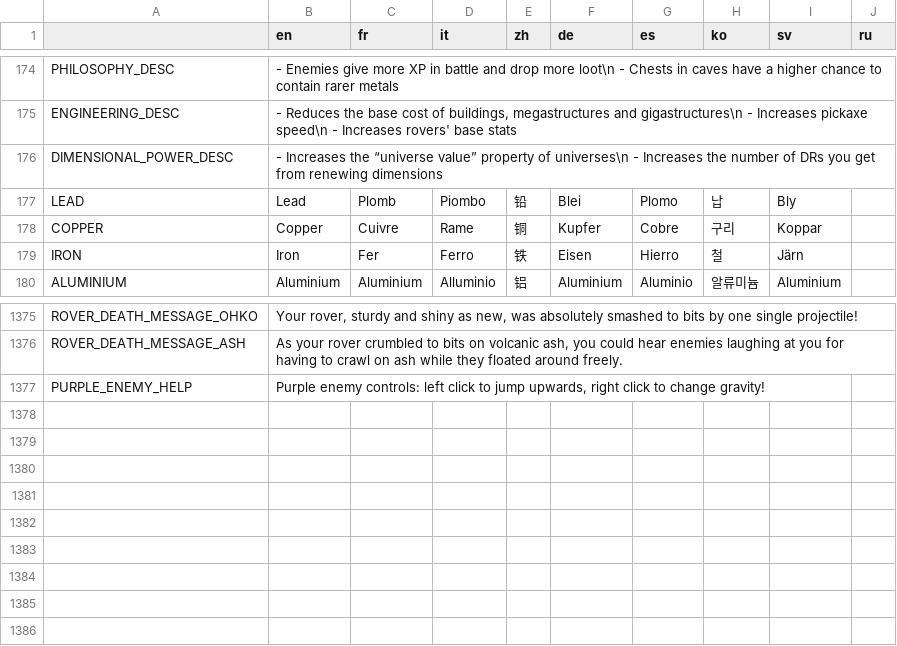
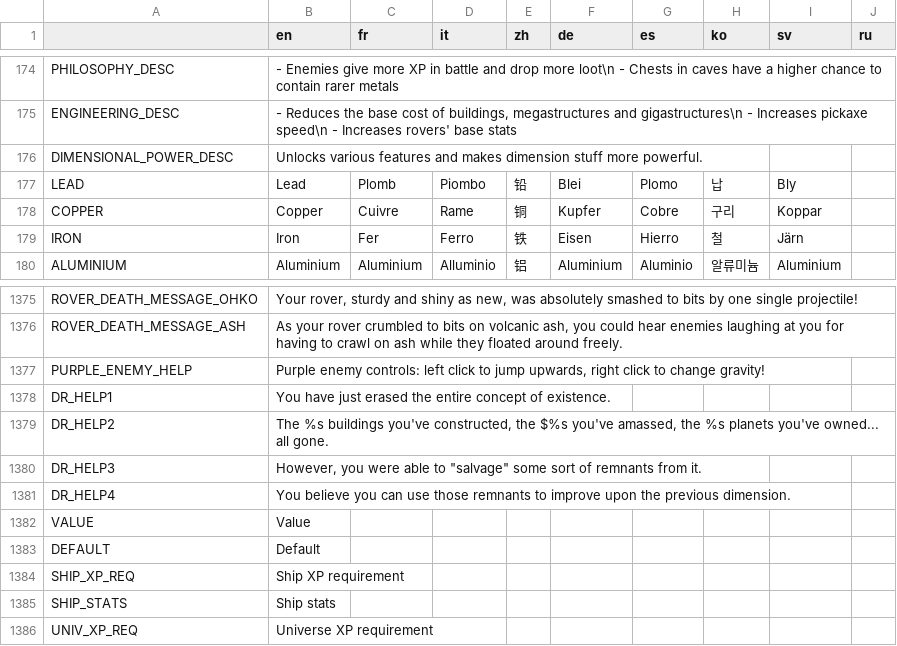
Before and after one commit to Apple0726/helixteus-3, a CSV file: Text/HX3 localization - Sheet1.csv, drawn as a sheet; only a part is shown, gaps mark what is left out.

Commit message:
Made dimension menu slightly more beginner friendly

```diff
--- a/Text/HX3 localization - Sheet1.csv
+++ b/Text/HX3 localization - Sheet1.csv
@@ -175,3 +175,3 @@ PHILOSOPHY_DESC, - Enemies give more XP in battle and drop more loot\n - Chests
 ENGINEERING_DESC," - Reduces the base cost of buildings, megastructures and gigastructures\n - Increases pickaxe speed\n - Increases rovers' base stats",,,,,,,,
-DIMENSIONAL_POWER_DESC, - Increases the  “universe value” property of universes\n - Increases the number of DRs you get from renewing dimensions,,,,,,,,
+DIMENSIONAL_POWER_DESC,Unlocks various features and makes dimension stuff more powerful.,,,,,,,,
 LEAD,Lead,Plomb,Piombo,铅,Blei,Plomo,납,Bly,
@@ -1377 +1377,10 @@ ROVER_DEATH_MESSAGE_ASH,"As your rover crumbled to bits on volcanic ash, you cou
 PURPLE_ENEMY_HELP,"Purple enemy controls: left click to jump upwards, right click to change gravity!",,,,,,,,
+DR_HELP1,You have just erased the entire concept of existence.,,,,,,,,
+DR_HELP2,"The %s buildings you've constructed, the $%s you've amassed, the %s planets you've owned... all gone.",,,,,,,,
+DR_HELP3,"However, you were able to ""salvage"" some sort of remnants from it.",,,,,,,,
+DR_HELP4,You believe you can use those remnants to improve upon the previous dimension.,,,,,,,,
+VALUE,Value,,,,,,,,
+DEFAULT,Default,,,,,,,,
+SHIP_XP_REQ,Ship XP requirement,,,,,,,,
+SHIP_STATS,Ship stats,,,,,,,,
+UNIV_XP_REQ,Universe XP requirement,,,,,,,,
```
Also changed, not shown: 15 other files.
